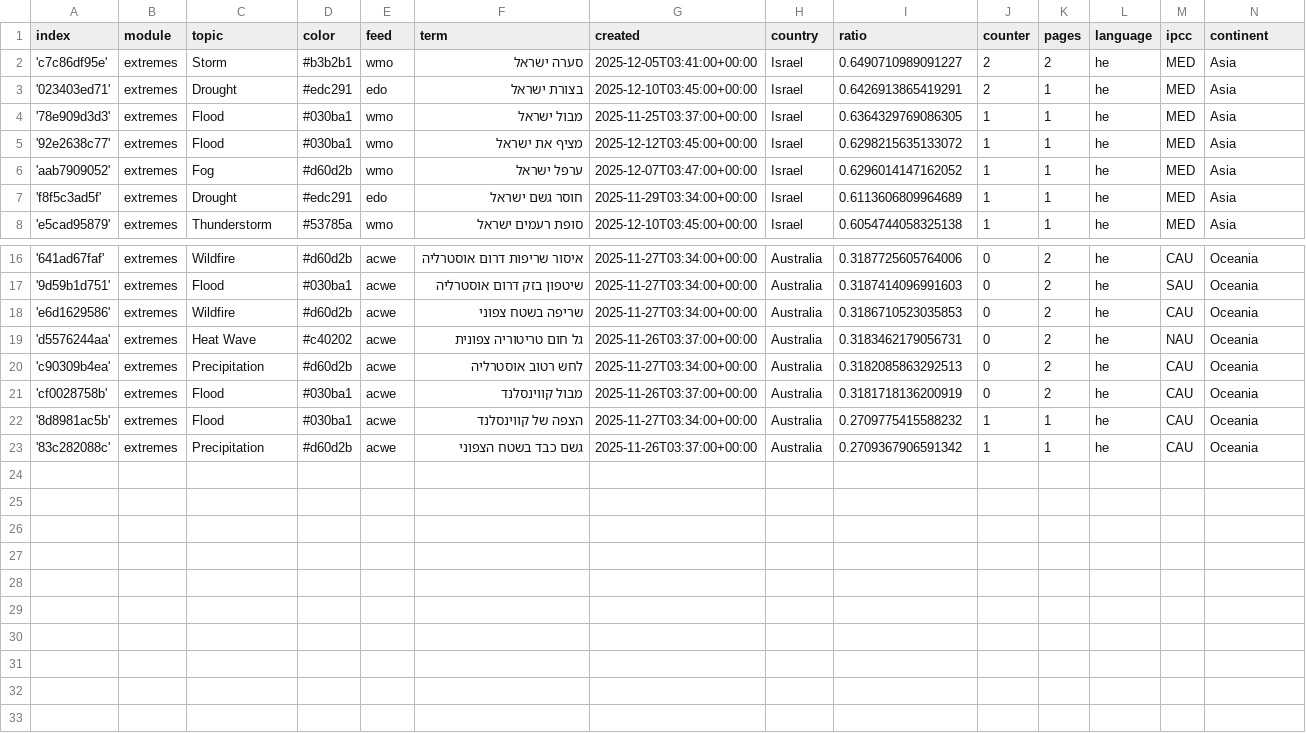
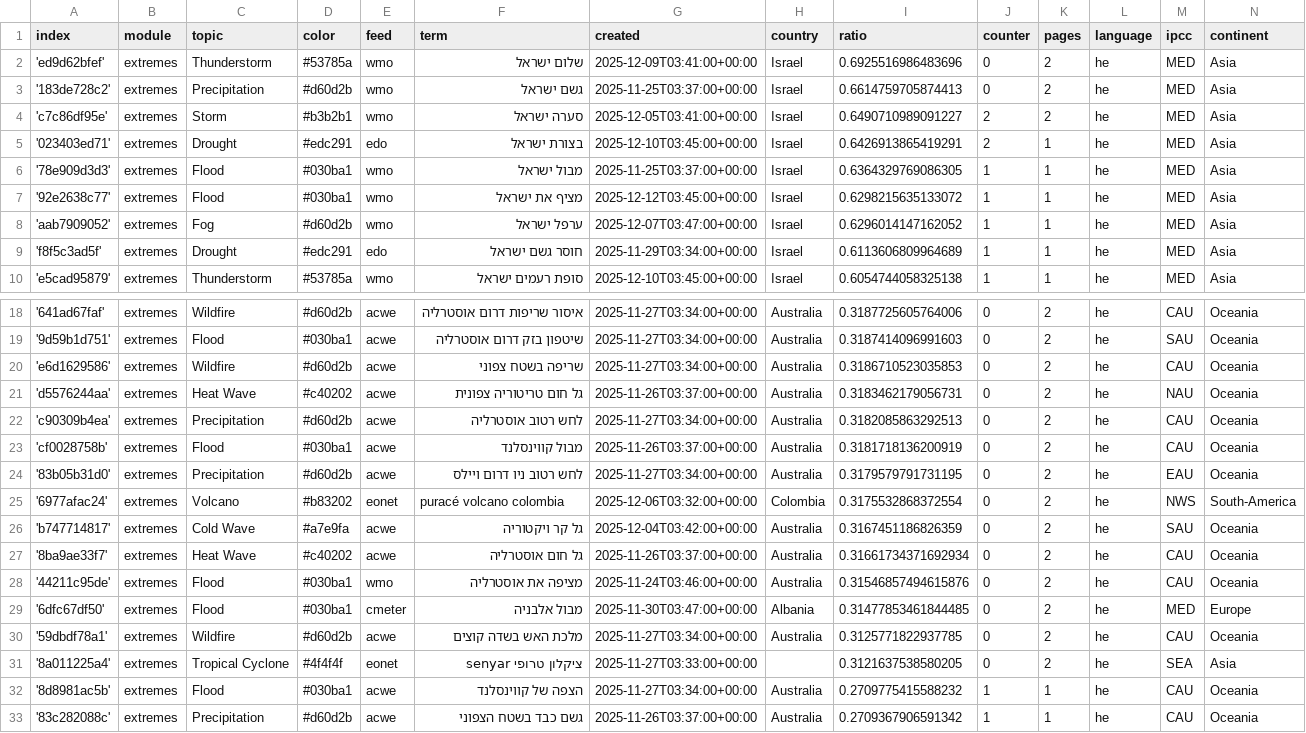
Before and after one commit to picawe-news/hebrewExtremes, a CSV file: terms.csv, drawn as a sheet; only a part is shown, gaps mark what is left out; the diff names each change by its address in the sheet, - before the commit and + after, or states it on an @@ line.

Commit message:
Commit from GitHub Actions (import:0.0)

```diff
--- a/terms.csv
+++ b/terms.csv
+row 2: 'ed9d62bfef' | extremes | Thunderstorm | #53785a | wmo | שלום ישראל | 2025-12-09T03:41:00+00:00 | Israel | 0.6925516986483696 | 0 | 2 | he | MED | Asia
+row 3: '183de728c2' | extremes | Precipitation | #d60d2b | wmo | גשם ישראל | 2025-11-25T03:37:00+00:00 | Israel | 0.6614759705874413 | 0 | 2 | he | MED | Asia
+row 24: '83b05b31d0' | extremes | Precipitation | #d60d2b | acwe | לחש רטוב ניו דרום ויילס | 2025-11-27T03:34:00+00:00 | Australia | 0.3179579791731195 | 0 | 2 | he | EAU | Oceania
+row 25: '6977afac24' | extremes | Volcano | #b83202 | eonet | puracé volcano colombia | 2025-12-06T03:32:00+00:00 | Colombia | 0.3175532868372554 | 0 | 2 | he | NWS | South-America
+row 26: 'b747714817' | extremes | Cold Wave | #a7e9fa | acwe | גל קר ויקטוריה | 2025-12-04T03:42:00+00:00 | Australia | 0.3167451186826359 | 0 | 2 | he | SAU | Oceania
+row 27: '8ba9ae33f7' | extremes | Heat Wave | #c40202 | acwe | גל חום אוסטרליה | 2025-11-26T03:37:00+00:00 | Australia | 0.31661734371692934 | 0 | 2 | he | CAU | Oceania
+row 28: '44211c95de' | extremes | Flood | #030ba1 | wmo | מציפה את אוסטרליה | 2025-11-24T03:46:00+00:00 | Australia | 0.31546857494615876 | 0 | 2 | he | CAU | Oceania
+row 29: '6dfc67df50' | extremes | Flood | #030ba1 | cmeter | מבול אלבניה | 2025-11-30T03:47:00+00:00 | Albania | 0.31477853461844485 | 0 | 2 | he | MED | Europe
+row 30: '59dbdf78a1' | extremes | Wildfire | #d60d2b | acwe | מלכת האש בשדה קוצים | 2025-11-27T03:34:00+00:00 | Australia | 0.3125771822937785 | 0 | 2 | he | CAU | Oceania
+row 31: '8a011225a4' | extremes | Tropical Cyclone | #4f4f4f | eonet | ציקלון טרופי senyar | 2025-11-27T03:33:00+00:00 |  | 0.3121637538580205 | 0 | 2 | he | SEA | Asia
```
